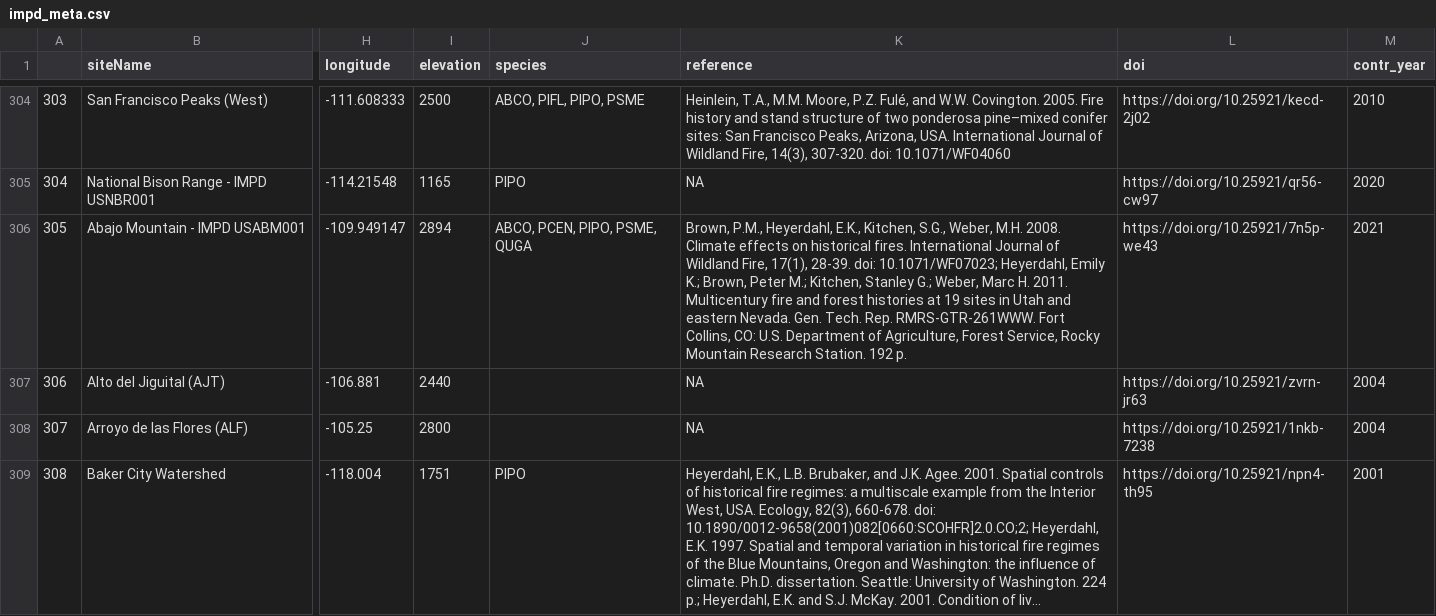
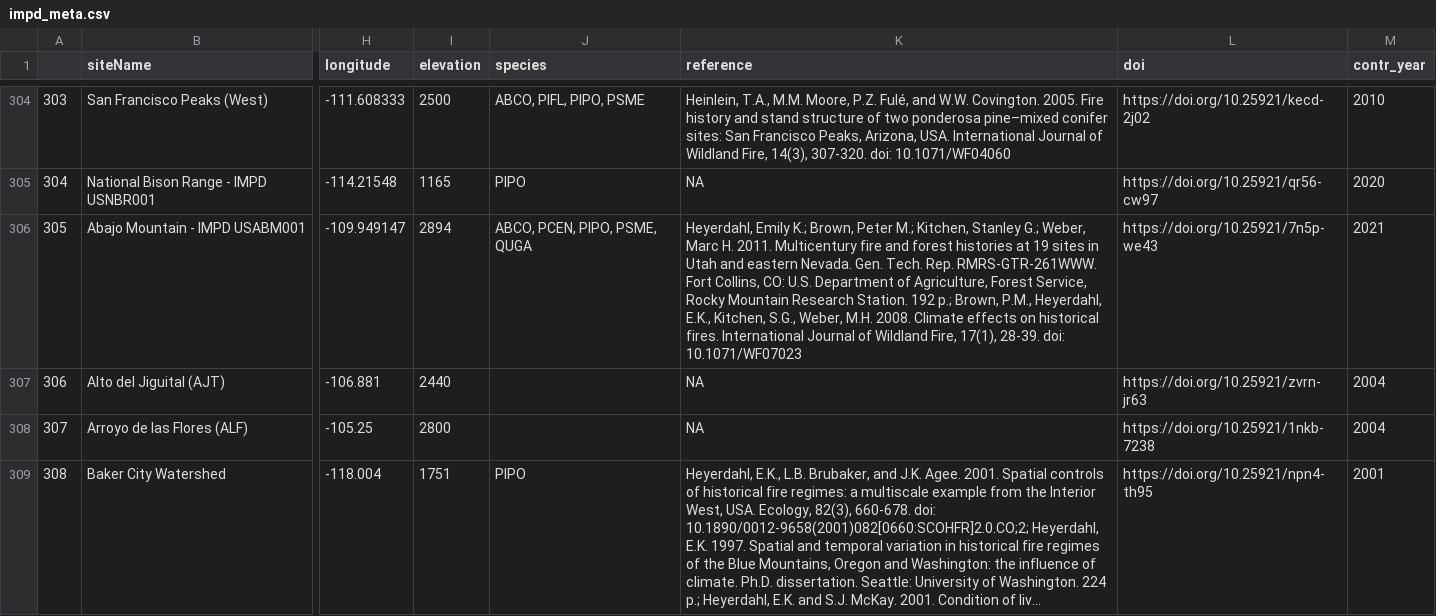
Before and after one commit to chguiterman/scrape-IMPD, a CSV file: data/impd_meta.csv, drawn as a sheet; only a part is shown, gaps mark what is left out; long unchanged cells end in …; the diff covers the shown part only; the diff names each change by its address in the sheet, - before the commit and + after, or states it on an @@ line.

```diff
--- a/data/impd_meta.csv
+++ b/data/impd_meta.csv
-K306 (reference): Brown, P.M., Heyerdahl, E.K., Kitchen, S.G., Weber, M.H. 2008. Climate effects on historical fires. International Journal of Wildland Fire, 17(1), 28-39. doi: 10.1071/WF07023; Heyerdahl, Emily K.; Brown, Peter M.; Kitchen, Stanley G.; Weber, Marc H. 2011. Multicentury fire and forest histories at 19 sites in Utah and eastern Nevada. Gen. Tech. Rep. RMRS-GTR-261WWW. Fort Collins, CO: U.S. Department of Agriculture, Forest Service, Rocky Mountain Research Station. 192 p.
+K306 (reference): Heyerdahl, Emily K.; Brown, Peter M.; Kitchen, Stanley G.; Weber, Marc H. 2011. Multicentury fire and forest histories at 19 sites in Utah and eastern Nevada. Gen. Tech. Rep. RMRS-GTR-261WWW. Fort Collins, CO: U.S. Department of Agriculture, Forest Service, Rocky Mountain Research Station. 192 p.; Brown, P.M., Heyerdahl, E.K., Kitchen, S.G., Weber, M.H. 2008. Climate effects on historical fires. International Journal of Wildland Fire, 17(1), 28-39. doi: 10.1071/WF07023
```
Also changed, not shown: 17 edited cells elsewhere in this file, 1 other file.
